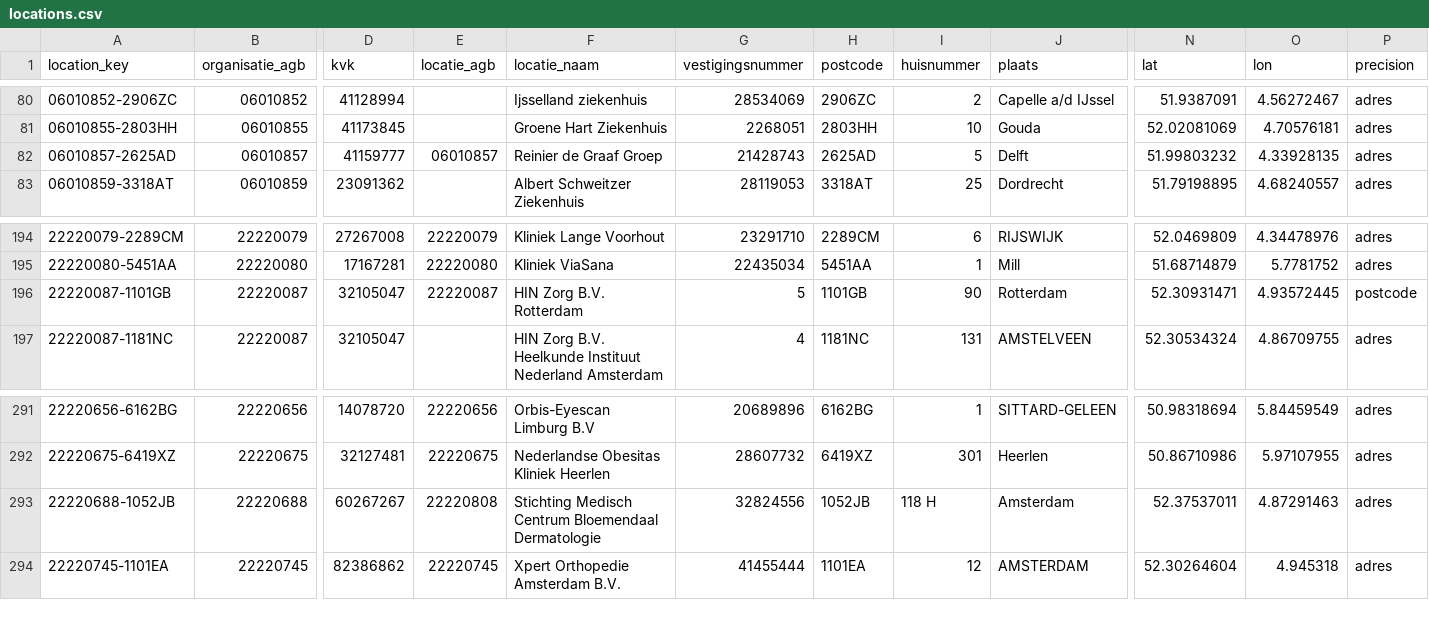
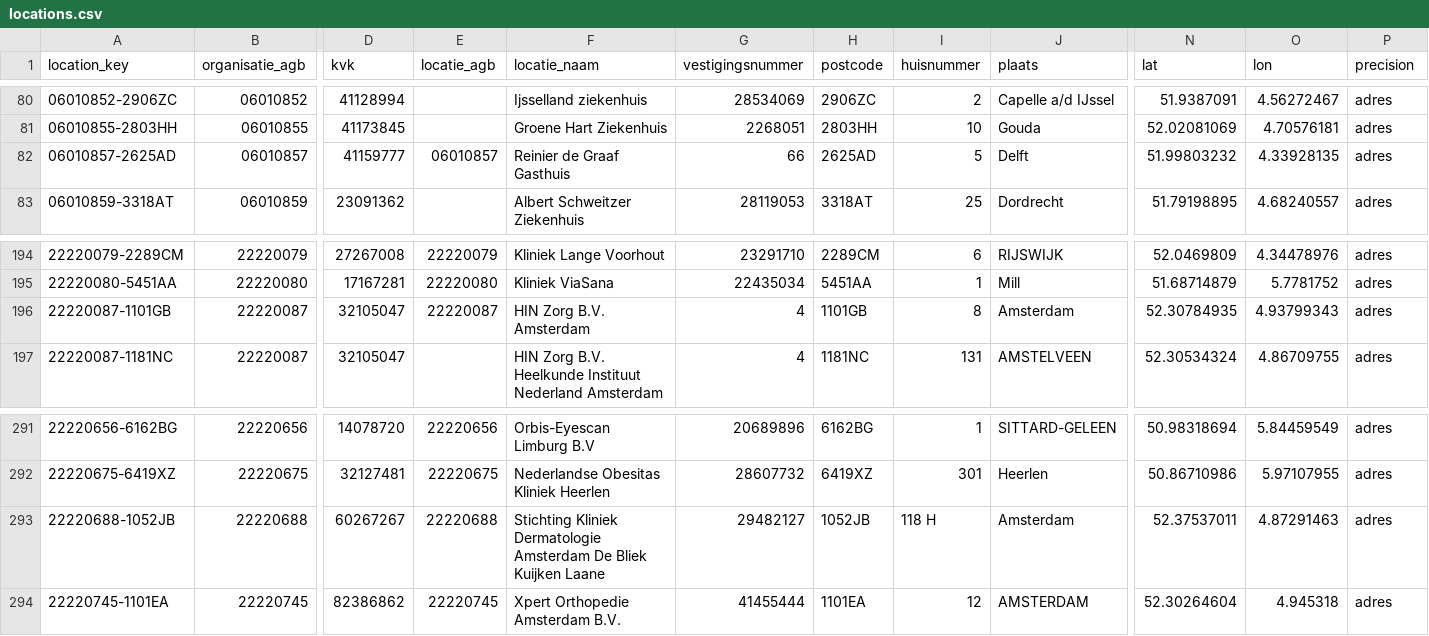
Before and after one commit to nickvluit-a11y/Beterverzekerd, a CSV file: data/reference/locations.csv, drawn as a sheet; only a part is shown, gaps mark what is left out; the diff names each change by its address in the sheet, - before the commit and + after, or states it on an @@ line.

```diff
--- a/data/reference/locations.csv
+++ b/data/reference/locations.csv
-F82 (locatie_naam): Reinier de Graaf Groep
+F82 (locatie_naam): Reinier de Graaf Gasthuis
-G82 (vestigingsnummer): 21428743
+G82 (vestigingsnummer): 66
-F196 (locatie_naam): HIN Zorg B.V. Rotterdam
+F196 (locatie_naam): HIN Zorg B.V. Amsterdam
-G196 (vestigingsnummer): 5
+G196 (vestigingsnummer): 4
-I196 (huisnummer): 90
+I196 (huisnummer): 8
-J196 (plaats): Rotterdam
+J196 (plaats): Amsterdam
-N196 (lat): 52.30931471
+N196 (lat): 52.30784935
-O196 (lon): 4.93572445
+O196 (lon): 4.93799343
-P196 (precision): postcode
+P196 (precision): adres
-E293 (locatie_agb): 22220808
+E293 (locatie_agb): 22220688
-F293 (locatie_naam): Stichting Medisch Centrum Bloemendaal Dermatologie
+F293 (locatie_naam): Stichting Kliniek Dermatologie Amsterdam De Bliek Kuijken Laane
-G293 (vestigingsnummer): 32824556
+G293 (vestigingsnummer): 29482127
```
Also changed, not shown: data/processed/contracts_candidates.csv, data/processed/history/contracts_candidates/2026-11-25.csv, 15 other files.
